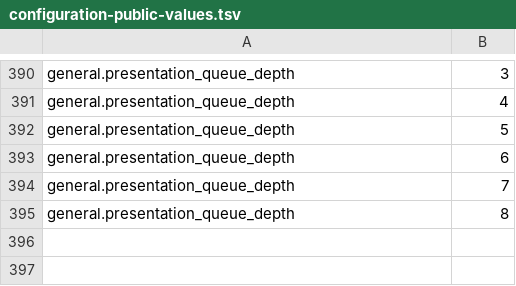
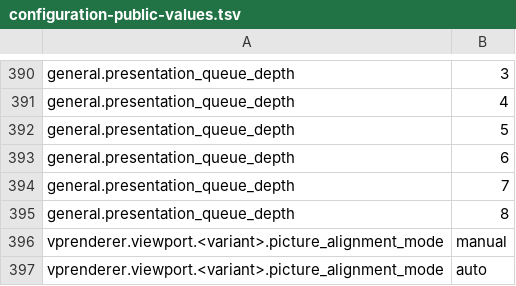
Before and after one commit to billslack2/videoprocessor, a TSV file: docs/configuration-public-values.tsv, drawn as a sheet; only a part is shown, gaps mark what is left out; the diff names each change by its address in the sheet, - before the commit and + after, or states it on an @@ line.

```diff
--- a/docs/configuration-public-values.tsv
+++ b/docs/configuration-public-values.tsv
+row 396: vprenderer.viewport.<variant>.picture_alignment_mode | manual
+row 397: vprenderer.viewport.<variant>.picture_alignment_mode | auto
```
Also changed, not shown: docs/configuration-public-fields.tsv, 1 other file.
